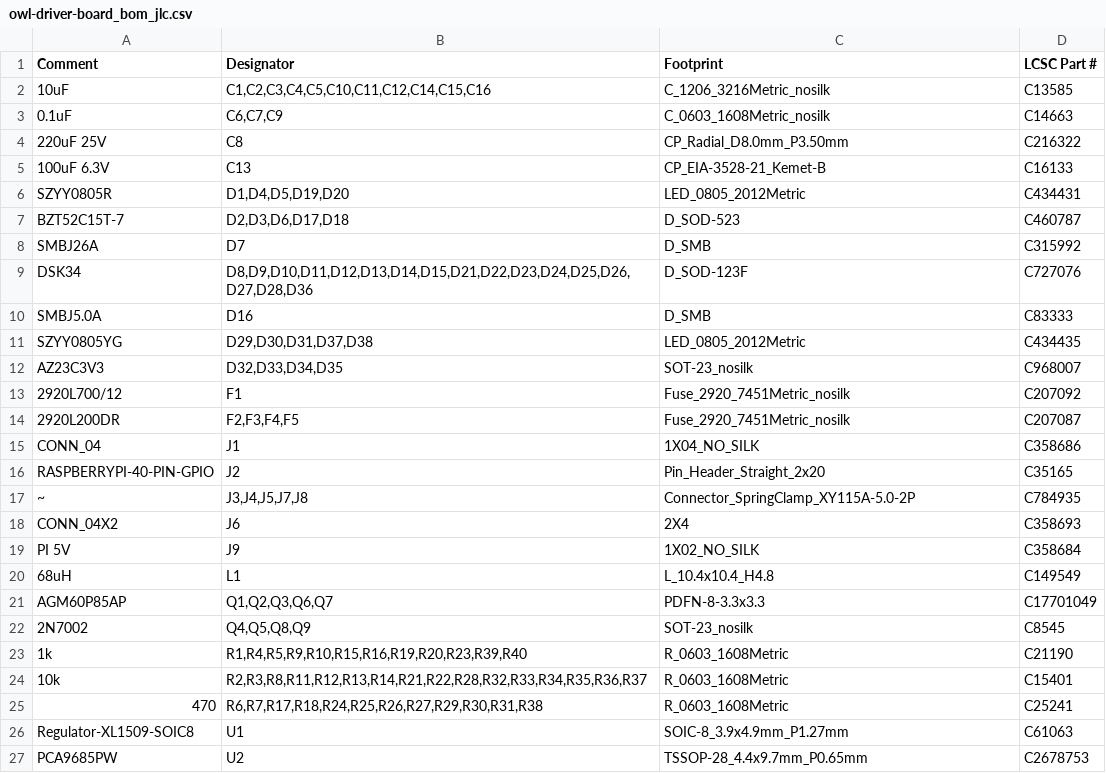
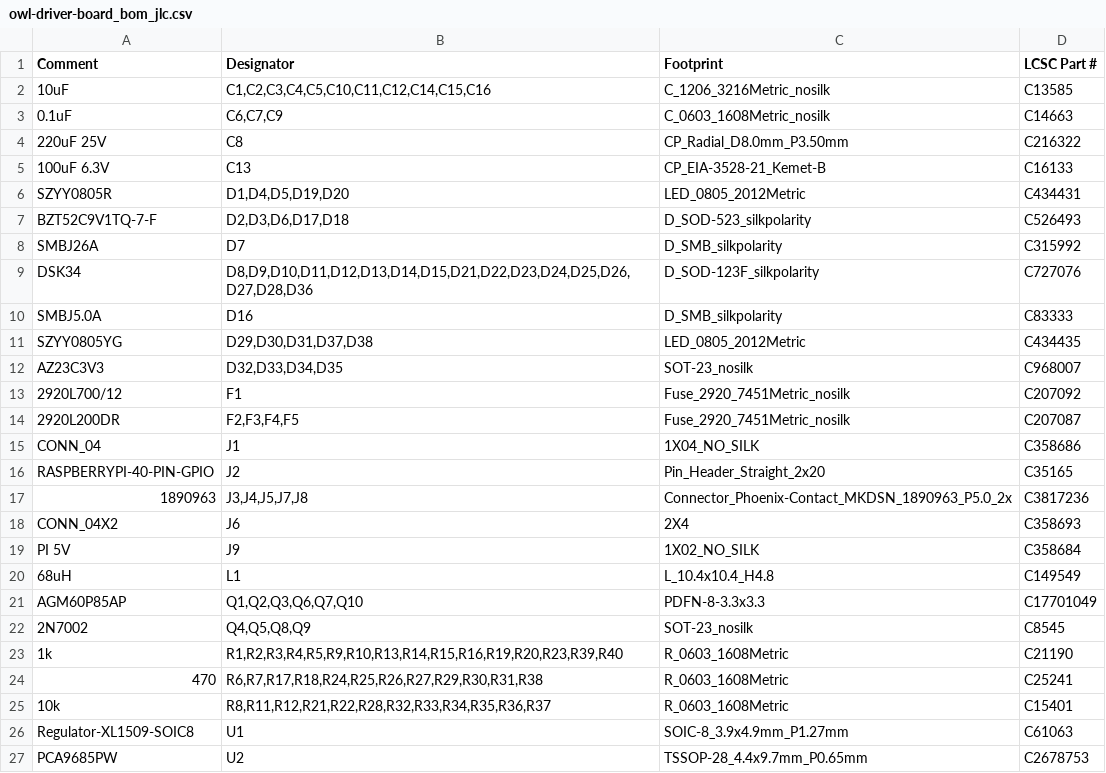
Before and after one commit to geezacoleman/owl-driver-board, a CSV file: pcb/owl-driver-board_bom_jlc.csv, drawn as a sheet.

```diff
--- a/pcb/owl-driver-board_bom_jlc.csv
+++ b/pcb/owl-driver-board_bom_jlc.csv
@@ -6,6 +6,6 @@
 "SZYY0805R","D1,D4,D5,D19,D20","LED_0805_2012Metric","C434431"
-"BZT52C15T-7","D2,D3,D6,D17,D18","D_SOD-523","C460787"
-"SMBJ26A","D7","D_SMB","C315992"
-"DSK34","D8,D9,D10,D11,D12,D13,D14,D15,D21,D22,D23,D24,D25,D26,D27,D28,D36","D_SOD-123F","C727076"
-"SMBJ5.0A","D16","D_SMB","C83333"
+"BZT52C9V1TQ-7-F","D2,D3,D6,D17,D18","D_SOD-523_silkpolarity","C526493"
+"SMBJ26A","D7","D_SMB_silkpolarity","C315992"
+"DSK34","D8,D9,D10,D11,D12,D13,D14,D15,D21,D22,D23,D24,D25,D26,D27,D28,D36","D_SOD-123F_silkpolarity","C727076"
+"SMBJ5.0A","D16","D_SMB_silkpolarity","C83333"
 "SZYY0805YG","D29,D30,D31,D37,D38","LED_0805_2012Metric","C434435"
@@ -16,3 +16,3 @@
 "RASPBERRYPI-40-PIN-GPIO","J2","Pin_Header_Straight_2x20","C35165"
-"~","J3,J4,J5,J7,J8","Connector_SpringClamp_XY115A-5.0-2P","C784935"
+"1890963","J3,J4,J5,J7,J8","Connector_Phoenix-Contact_MKDSN_1890963_P5.0_2x","C3817236"
 "CONN_04X2","J6","2X4","C358693"
@@ -20,7 +20,7 @@
 "68uH","L1","L_10.4x10.4_H4.8","C149549"
-"AGM60P85AP","Q1,Q2,Q3,Q6,Q7","PDFN-8-3.3x3.3","C17701049"
+"AGM60P85AP","Q1,Q2,Q3,Q6,Q7,Q10","PDFN-8-3.3x3.3","C17701049"
 "2N7002","Q4,Q5,Q8,Q9","SOT-23_nosilk","C8545"
-"1k","R1,R4,R5,R9,R10,R15,R16,R19,R20,R23,R39,R40","R_0603_1608Metric","C21190"
-"10k","R2,R3,R8,R11,R12,R13,R14,R21,R22,R28,R32,R33,R34,R35,R36,R37","R_0603_1608Metric","C15401"
+"1k","R1,R2,R3,R4,R5,R9,R10,R13,R14,R15,R16,R19,R20,R23,R39,R40","R_0603_1608Metric","C21190"
 "470","R6,R7,R17,R18,R24,R25,R26,R27,R29,R30,R31,R38","R_0603_1608Metric","C25241"
+"10k","R8,R11,R12,R21,R22,R28,R32,R33,R34,R35,R36,R37","R_0603_1608Metric","C15401"
 "Regulator-XL1509-SOIC8","U1","SOIC-8_3.9x4.9mm_P1.27mm","C61063"
```
Also changed, not shown: pcb/owl-driver-board_cpl_jlc.csv, 20 other files.
